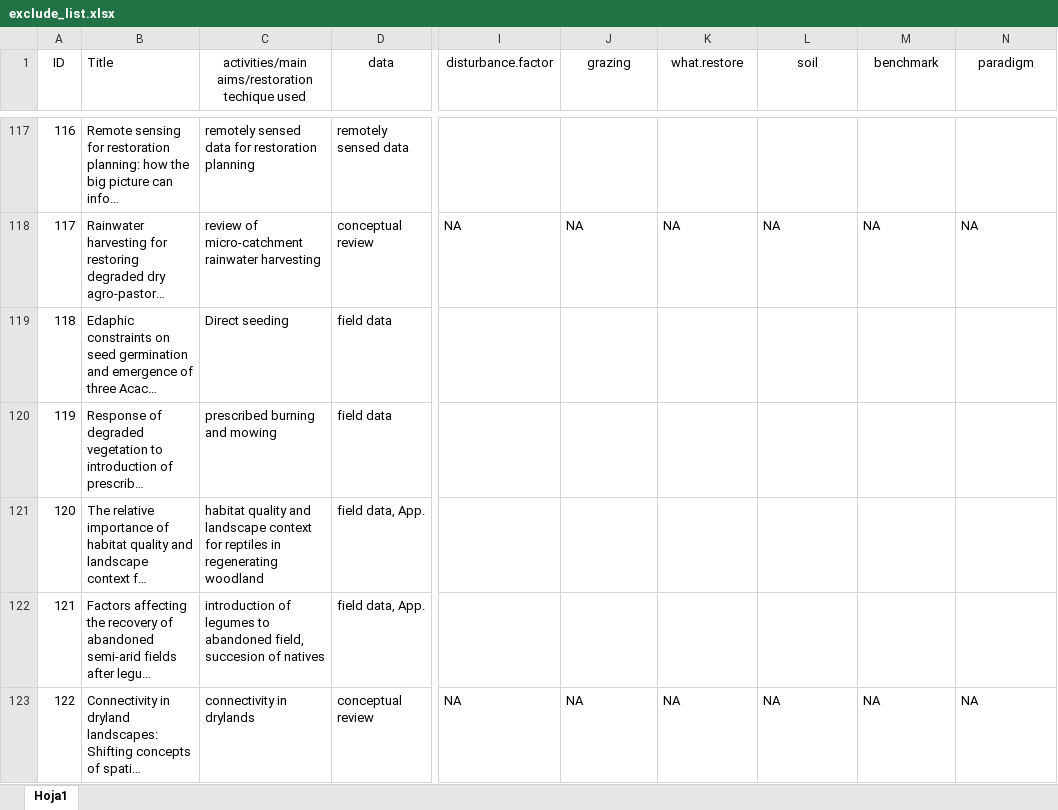
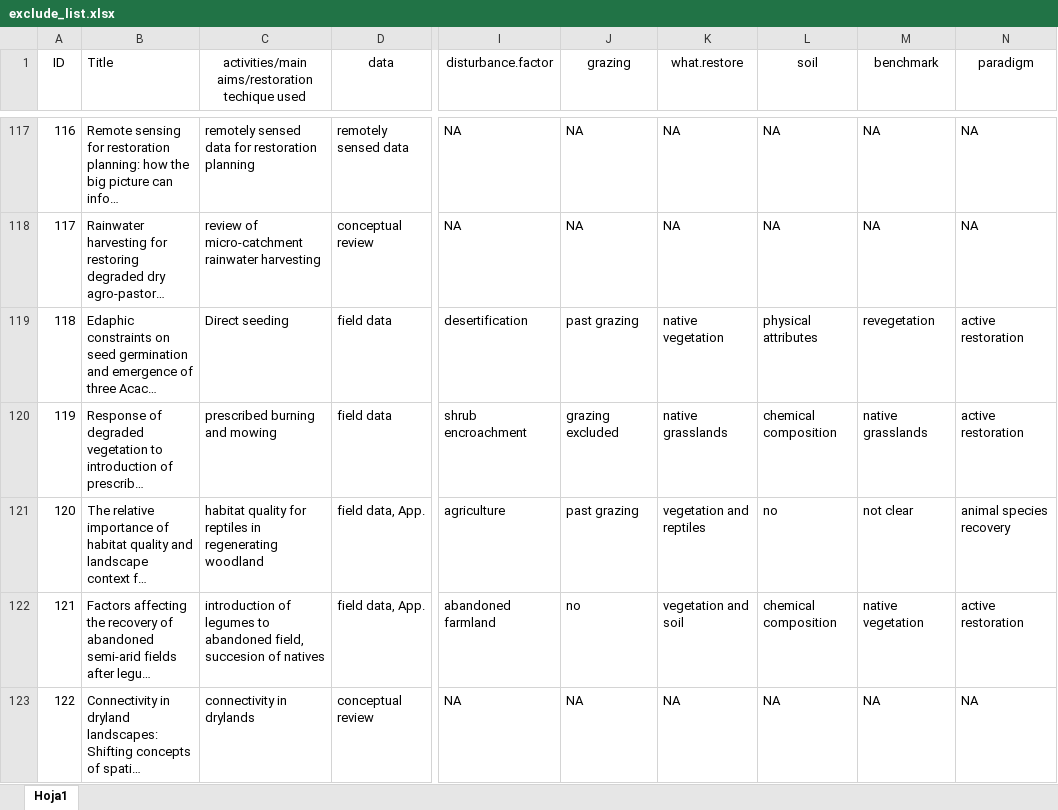
Before and after one commit to yangxhcaf/dryland_restoration_synthesis, an Excel workbook: data/exclude_list.xlsx, sheet Hoja1, drawn as a sheet; only a part is shown, gaps mark what is left out; long unchanged cells end in …; values as stored, in another font and other column widths than the file's, no borders; conditional formats not drawn; the diff covers the shown part only; the diff names each change by its address in the sheet, - before the commit and + after, or states it on an @@ line.

```diff
--- a/data/exclude_list.xlsx (sheet Hoja1)
+++ b/data/exclude_list.xlsx (sheet Hoja1)
-I117 (disturbance.factor): (empty)
+I117 (disturbance.factor): NA
-J117 (grazing): (empty)
+J117 (grazing): NA
-K117 (what.restore): (empty)
+K117 (what.restore): NA
-L117 (soil): (empty)
+L117 (soil): NA
-M117 (benchmark): (empty)
+M117 (benchmark): NA
-N117 (paradigm): (empty)
+N117 (paradigm): NA
-I119 (disturbance.factor): (empty)
+I119 (disturbance.factor): desertification
-J119 (grazing): (empty)
+J119 (grazing): past grazing
-K119 (what.restore): (empty)
+K119 (what.restore): native vegetation
-L119 (soil): (empty)
+L119 (soil): physical attributes
-M119 (benchmark): (empty)
+M119 (benchmark): revegetation
-N119:N120 (paradigm): (empty)
+N119:N120 (paradigm): active restoration
-I120 (disturbance.factor): (empty)
+I120 (disturbance.factor): shrub encroachment
-J120 (grazing): (empty)
+J120 (grazing): grazing excluded
-K120 (what.restore): (empty)
+K120 (what.restore): native grasslands
-L120 (soil): (empty)
+L120 (soil): chemical composition
-M120 (benchmark): (empty)
+M120 (benchmark): native grasslands
-C121: habitat quality and landscape context for reptiles…
+C121: habitat quality for reptiles…
-I121 (disturbance.factor): (empty)
+I121 (disturbance.factor): agriculture
-J121 (grazing): (empty)
+J121 (grazing): past grazing
-K121 (what.restore): (empty)
+K121 (what.restore): vegetation and reptiles
-L121 (soil): (empty)
+L121 (soil): no
-M121 (benchmark): (empty)
+M121 (benchmark): not clear
-N121 (paradigm): (empty)
+N121 (paradigm): animal species recovery
-I122 (disturbance.factor): (empty)
+I122 (disturbance.factor): abandoned farmland
-J122 (grazing): (empty)
+J122 (grazing): no
-K122 (what.restore): (empty)
+K122 (what.restore): vegetation and soil
-L122 (soil): (empty)
+L122 (soil): chemical composition
-M122 (benchmark): (empty)
+M122 (benchmark): native vegetation
-N122 (paradigm): (empty)
+N122 (paradigm): active restoration
```
Also changed, not shown: 129 edited cells elsewhere in this sheet.
